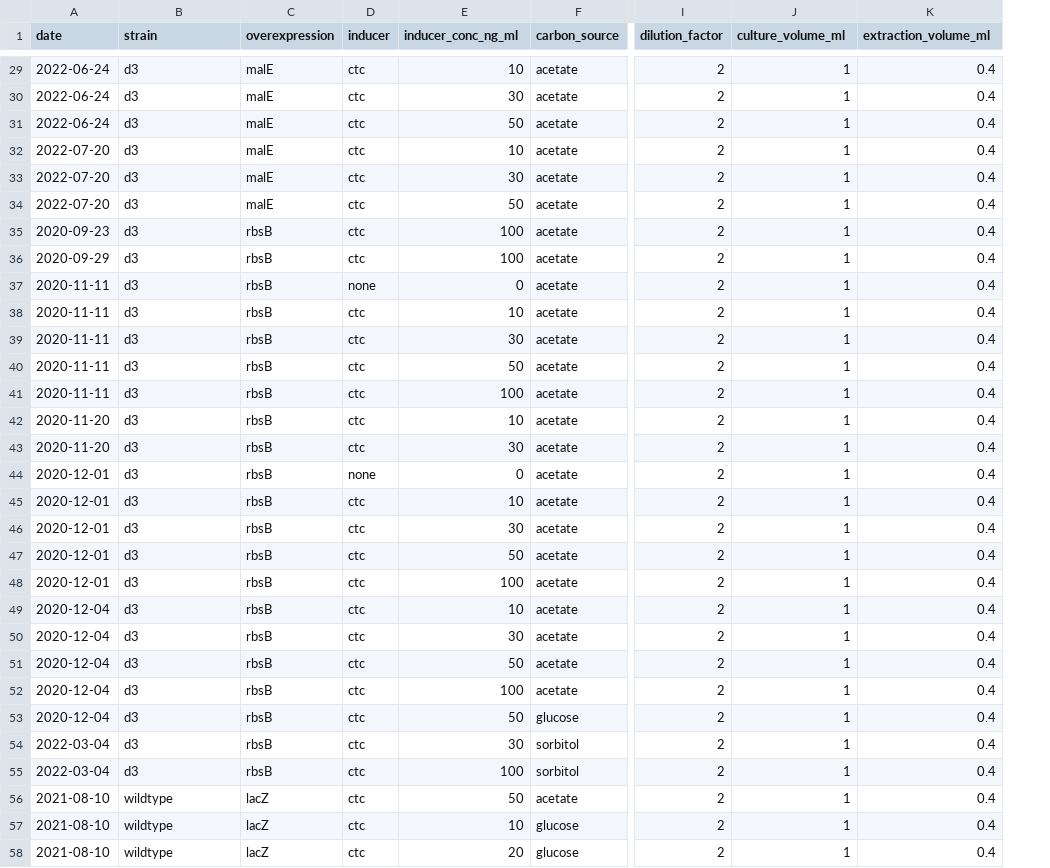
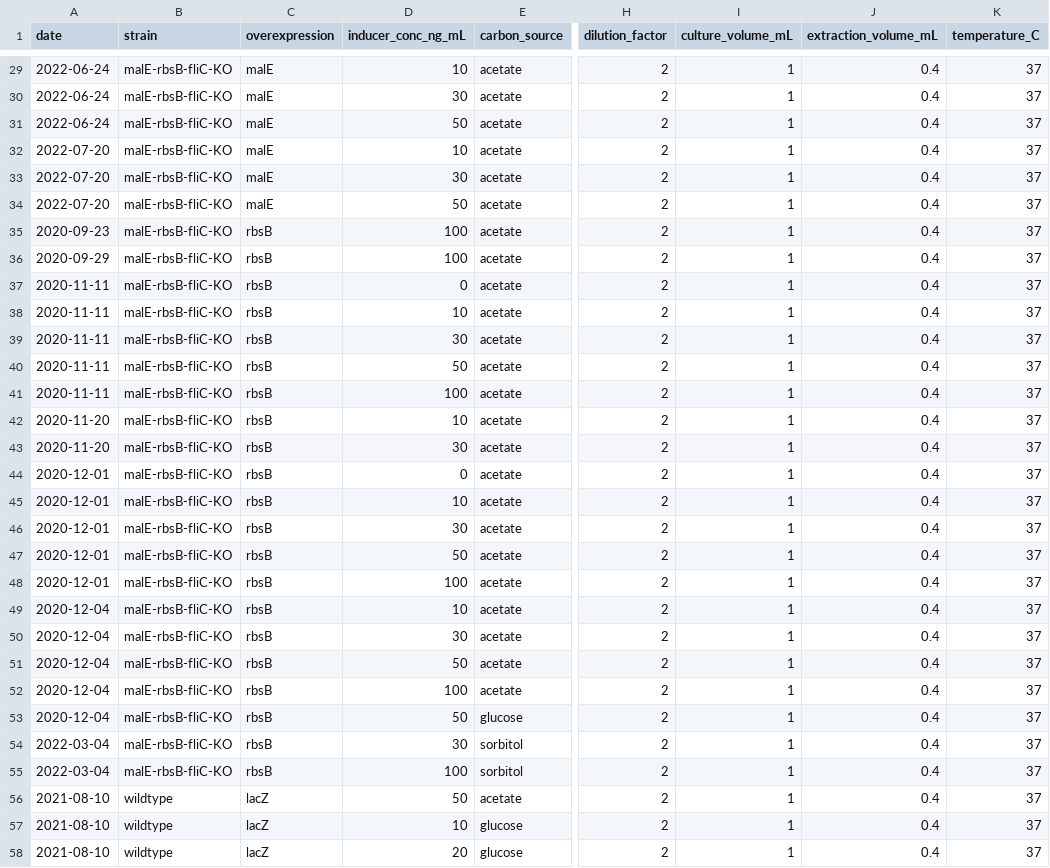
Before and after one commit to cremerlab/density_maintenance, a CSV file: data/summaries/summarized_protein_measurements.csv, drawn as a sheet; only a part is shown, gaps mark what is left out; removed rows and columns are numbered as before the commit, all else as after; the diff covers the shown part only; the diff names each change by its address in the sheet, - before the commit and + after, or states it on an @@ line.

```diff
--- a/data/summaries/summarized_protein_measurements.csv
+++ b/data/summaries/summarized_protein_measurements.csv
-column D (inducer), rows 29-58: ctc | ctc | ctc | ctc | ctc | ctc | ctc | ctc | none | ctc | ctc | ctc | ctc | ctc | ctc | none | ctc | ctc | ctc | ctc | ctc | ctc | ctc | ctc | ctc | ctc | ctc | ctc | ctc | ctc
+column K (temperature_C), rows 29-58: all 37
-D1: inducer_conc_ng_ml
+D1: inducer_conc_ng_mL
-I1: culture_volume_ml
+I1: culture_volume_mL
-J1: extraction_volume_ml
+J1: extraction_volume_mL
-B29:B55 (strain): d3
+B29:B55 (strain): malE-rbsB-fliC-KO
```
Also changed, not shown: 3 removed rows and 27 edited cells elsewhere in this file, 10 other files.
